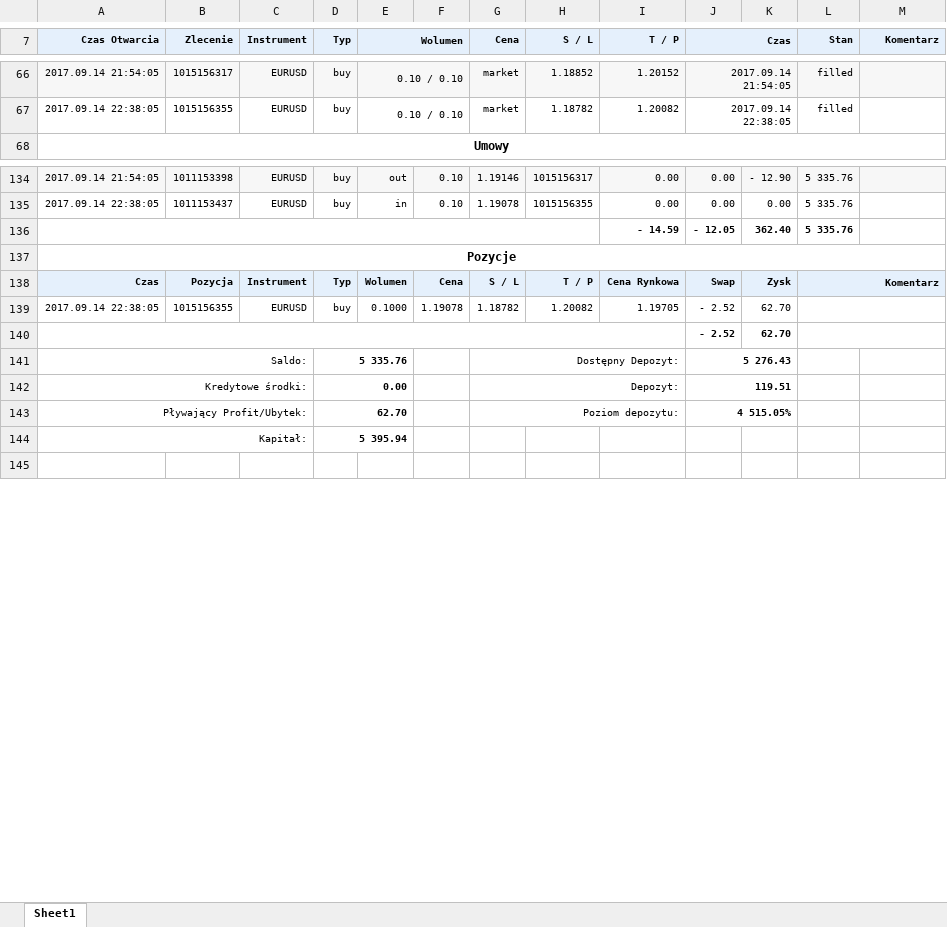
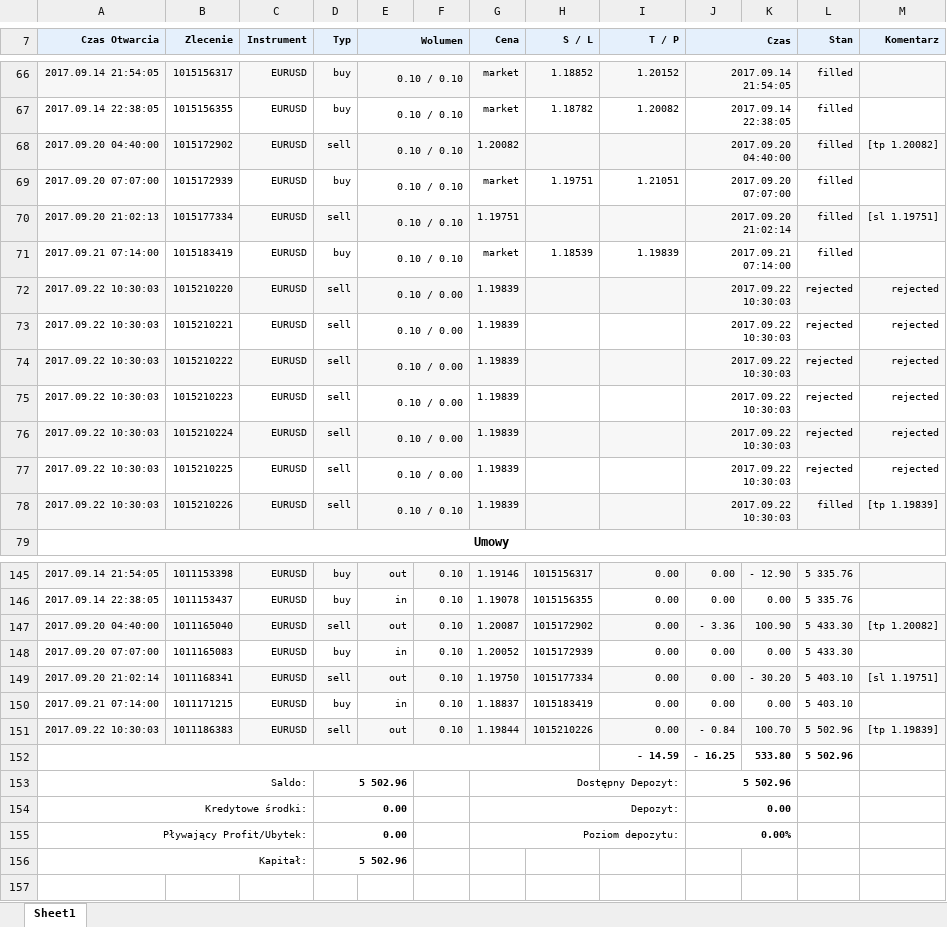
Before and after one commit to JakubAdamczyk344/RealTimeTestingReports, an Excel workbook: Raporty/TimeOpt1.xlsx, sheet Sheet1, drawn as a sheet; only a part is shown, gaps mark what is left out; values as stored, in another font and other column widths than the file's, no borders; charts and pictures not drawn; removed rows and columns are numbered as before the commit, all else as after; the diff covers the shown part only; the diff names each change by its address in the sheet, - before the commit and + after, or states it on an @@ line.

```diff
--- a/Raporty/TimeOpt1.xlsx (sheet Sheet1)
+++ b/Raporty/TimeOpt1.xlsx (sheet Sheet1)
+row 68: 2017.09.20 04:40:00 | 1015172902 | EURUSD | sell | 0.10 / 0.10 |  | 1.20082 |  |  | 2017.09.20 04:40:00 |  | filled | [tp 1.20082]
+row 69: 2017.09.20 07:07:00 | 1015172939 | EURUSD | buy | 0.10 / 0.10 |  | market | 1.19751 | 1.21051 | 2017.09.20 07:07:00 |  | filled
+row 70: 2017.09.20 21:02:13 | 1015177334 | EURUSD | sell | 0.10 / 0.10 |  | 1.19751 |  |  | 2017.09.20 21:02:14 |  | filled | [sl 1.19751]
+row 71: 2017.09.21 07:14:00 | 1015183419 | EURUSD | buy | 0.10 / 0.10 |  | market | 1.18539 | 1.19839 | 2017.09.21 07:14:00 |  | filled
+row 72: 2017.09.22 10:30:03 | 1015210220 | EURUSD | sell | 0.10 / 0.00 |  | 1.19839 |  |  | 2017.09.22 10:30:03 |  | rejected | rejected
+row 73: 2017.09.22 10:30:03 | 1015210221 | EURUSD | sell | 0.10 / 0.00 |  | 1.19839 |  |  | 2017.09.22 10:30:03 |  | rejected | rejected
+row 74: 2017.09.22 10:30:03 | 1015210222 | EURUSD | sell | 0.10 / 0.00 |  | 1.19839 |  |  | 2017.09.22 10:30:03 |  | rejected | rejected
+row 75: 2017.09.22 10:30:03 | 1015210223 | EURUSD | sell | 0.10 / 0.00 |  | 1.19839 |  |  | 2017.09.22 10:30:03 |  | rejected | rejected
+row 76: 2017.09.22 10:30:03 | 1015210224 | EURUSD | sell | 0.10 / 0.00 |  | 1.19839 |  |  | 2017.09.22 10:30:03 |  | rejected | rejected
+row 77: 2017.09.22 10:30:03 | 1015210225 | EURUSD | sell | 0.10 / 0.00 |  | 1.19839 |  |  | 2017.09.22 10:30:03 |  | rejected | rejected
+row 78: 2017.09.22 10:30:03 | 1015210226 | EURUSD | sell | 0.10 / 0.10 |  | 1.19839 |  |  | 2017.09.22 10:30:03 |  | filled | [tp 1.19839]
-row 136:  |  |  |  |  |  |  |  | - 14.59 | - 12.05 | 362.40 | 5 335.76
-row 137: Pozycje
-row 138: Czas | Pozycja | Instrument | Typ | Wolumen | Cena | S / L | T / P | Cena Rynkowa | Swap | Zysk | Komentarz
-row 139: 2017.09.14 22:38:05 | 1015156355 | EURUSD | buy | 0.1000 | 1.19078 | 1.18782 | 1.20082 | 1.19705 | - 2.52 | 62.70
-row 140:  |  |  |  |  |  |  |  |  | - 2.52 | 62.70
-row 141: Saldo: |  |  | 5 335.76 |  |  | Dostępny Depozyt: |  |  | 5 276.43
+row 147: 2017.09.20 04:40:00 | 1011165040 | EURUSD | sell | out | 0.10 | 1.20087 | 1015172902 | 0.00 | - 3.36 | 100.90 | 5 433.30 | [tp 1.20082]
+row 148: 2017.09.20 07:07:00 | 1011165083 | EURUSD | buy | in | 0.10 | 1.20052 | 1015172939 | 0.00 | 0.00 | 0.00 | 5 433.30
+row 149: 2017.09.20 21:02:14 | 1011168341 | EURUSD | sell | out | 0.10 | 1.19750 | 1015177334 | 0.00 | 0.00 | - 30.20 | 5 403.10 | [sl 1.19751]
+row 150: 2017.09.21 07:14:00 | 1011171215 | EURUSD | buy | in | 0.10 | 1.18837 | 1015183419 | 0.00 | 0.00 | 0.00 | 5 403.10
+row 151: 2017.09.22 10:30:03 | 1011186383 | EURUSD | sell | out | 0.10 | 1.19844 | 1015210226 | 0.00 | - 0.84 | 100.70 | 5 502.96 | [tp 1.19839]
+row 152:  |  |  |  |  |  |  |  | - 14.59 | - 16.25 | 533.80 | 5 502.96
+row 153: Saldo: |  |  | 5 502.96 |  |  | Dostępny Depozyt: |  |  | 5 502.96
-J154 (Czas): 119.51
+J154 (Czas): 0.00
-D155 (Typ): 62.70
+D155 (Typ): 0.00
-J155 (Czas): 4 515.05%
+J155 (Czas): 0.00%
-D156 (Typ): 5 395.94
+D156 (Typ): 5 502.96
```
Also changed, not shown: 14 edited cells elsewhere in this sheet, charts or pictures, Raporty/NoOpt1.xlsx, Raporty/NoOpt2.xlsx, 6 other files.
